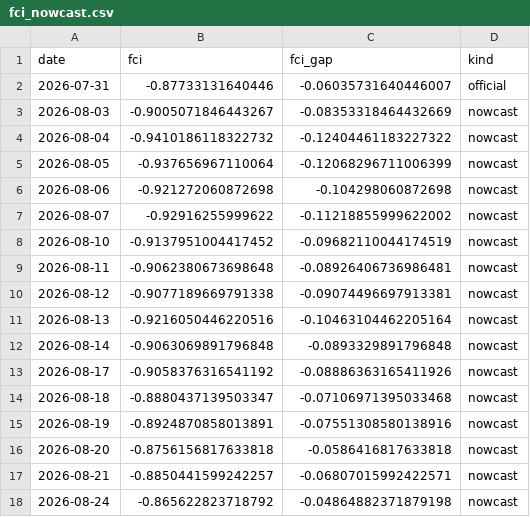
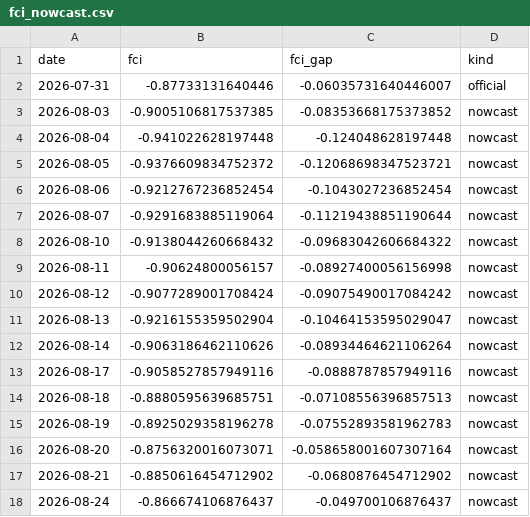
Before and after one commit to alp-simsek/fcistar, a CSV file: backend/data/output/fci_nowcast.csv, drawn as a sheet; only a part is shown; the diff covers the shown part only.

```diff
--- a/backend/data/output/fci_nowcast.csv
+++ b/backend/data/output/fci_nowcast.csv
@@ -2,17 +2,17 @@ date,fci,fci_gap,kind
 2026-07-31,-0.87733131640446,-0.06035731640446007,official
-2026-08-03,-0.9005071846443267,-0.08353318464432669,nowcast
-2026-08-04,-0.9410186118322732,-0.12404461183227322,nowcast
-2026-08-05,-0.937656967110064,-0.12068296711006399,nowcast
-2026-08-06,-0.921272060872698,-0.104298060872698,nowcast
-2026-08-07,-0.92916255999622,-0.11218855999622002,nowcast
-2026-08-10,-0.9137951004417452,-0.09682110044174519,nowcast
-2026-08-11,-0.9062380673698648,-0.08926406736986481,nowcast
-2026-08-12,-0.9077189669791338,-0.09074496697913381,nowcast
-2026-08-13,-0.9216050446220516,-0.10463104462205164,nowcast
-2026-08-14,-0.9063069891796848,-0.0893329891796848,nowcast
-2026-08-17,-0.9058376316541192,-0.08886363165411926,nowcast
-2026-08-18,-0.8880437139503347,-0.07106971395033468,nowcast
-2026-08-19,-0.8924870858013891,-0.07551308580138916,nowcast
-2026-08-20,-0.8756156817633818,-0.0586416817633818,nowcast
-2026-08-21,-0.8850441599242257,-0.06807015992422571,nowcast
-2026-08-24,-0.865622823718792,-0.04864882371879198,nowcast
+2026-08-03,-0.9005106817537385,-0.08353668175373852,nowcast
+2026-08-04,-0.941022628197448,-0.124048628197448,nowcast
+2026-08-05,-0.9376609834752372,-0.12068698347523721,nowcast
+2026-08-06,-0.9212767236852454,-0.1043027236852454,nowcast
+2026-08-07,-0.9291683885119064,-0.11219438851190644,nowcast
+2026-08-10,-0.9138044260668432,-0.09683042606684322,nowcast
+2026-08-11,-0.90624800056157,-0.08927400056156998,nowcast
+2026-08-12,-0.9077289001708424,-0.09075490017084242,nowcast
+2026-08-13,-0.9216155359502904,-0.10464153595029047,nowcast
+2026-08-14,-0.9063186462110626,-0.08934464621106264,nowcast
+2026-08-17,-0.9058527857949116,-0.0888787857949116,nowcast
+2026-08-18,-0.8880595639685751,-0.07108556396857513,nowcast
+2026-08-19,-0.8925029358196278,-0.07552893581962783,nowcast
+2026-08-20,-0.8756320016073071,-0.058658001607307164,nowcast
+2026-08-21,-0.8850616454712902,-0.0680876454712902,nowcast
+2026-08-24,-0.866674106876437,-0.049700106876437,nowcast
```
Also changed, not shown: 1 added row and 8 edited cells elsewhere in this file, backend/data/output/fci_components.csv, 1 other file.
